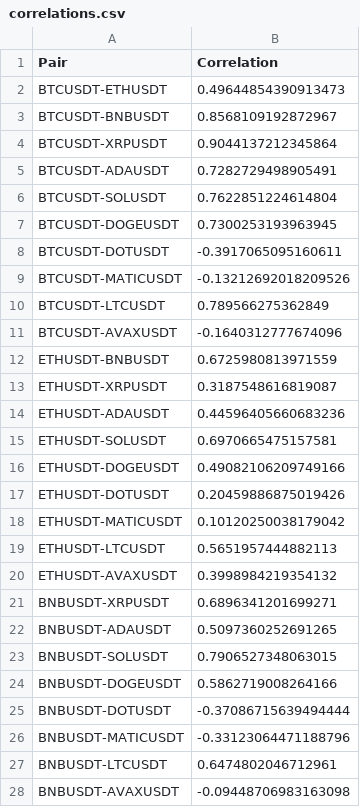
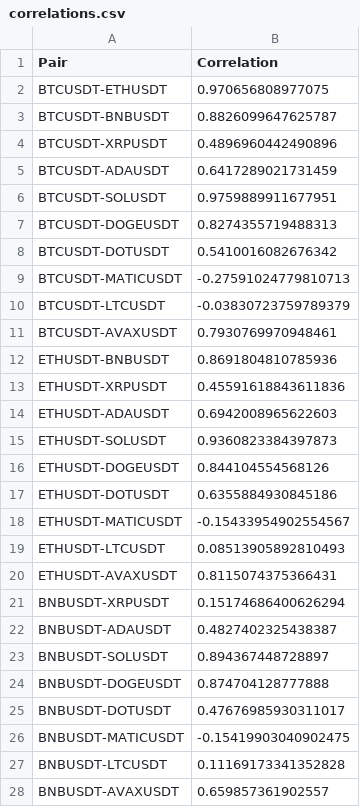
Before and after one commit to DarkBenky/tradely, a CSV file: correlations.csv, drawn as a sheet; only a part is shown; the diff covers the shown part only.

```diff
--- a/correlations.csv
+++ b/correlations.csv
@@ -1,28 +1,28 @@
 Pair,Correlation
-BTCUSDT-ETHUSDT,0.49644854390913473
-BTCUSDT-BNBUSDT,0.8568109192872967
-BTCUSDT-XRPUSDT,0.9044137212345864
-BTCUSDT-ADAUSDT,0.7282729498905491
-BTCUSDT-SOLUSDT,0.7622851224614804
-BTCUSDT-DOGEUSDT,0.7300253193963945
-BTCUSDT-DOTUSDT,-0.3917065095160611
-BTCUSDT-MATICUSDT,-0.13212692018209526
-BTCUSDT-LTCUSDT,0.789566275362849
-BTCUSDT-AVAXUSDT,-0.1640312777674096
-ETHUSDT-BNBUSDT,0.6725980813971559
-ETHUSDT-XRPUSDT,0.3187548616819087
-ETHUSDT-ADAUSDT,0.44596405660683236
-ETHUSDT-SOLUSDT,0.6970665475157581
-ETHUSDT-DOGEUSDT,0.49082106209749166
-ETHUSDT-DOTUSDT,0.20459886875019426
-ETHUSDT-MATICUSDT,0.10120250038179042
-ETHUSDT-LTCUSDT,0.5651957444882113
-ETHUSDT-AVAXUSDT,0.3998984219354132
-BNBUSDT-XRPUSDT,0.6896341201699271
-BNBUSDT-ADAUSDT,0.5097360252691265
-BNBUSDT-SOLUSDT,0.7906527348063015
-BNBUSDT-DOGEUSDT,0.5862719008264166
-BNBUSDT-DOTUSDT,-0.37086715639494444
-BNBUSDT-MATICUSDT,-0.33123064471188796
-BNBUSDT-LTCUSDT,0.6474802046712961
-BNBUSDT-AVAXUSDT,-0.09448706983163098
+BTCUSDT-ETHUSDT,0.970656808977075
+BTCUSDT-BNBUSDT,0.8826099647625787
+BTCUSDT-XRPUSDT,0.4896960442490896
+BTCUSDT-ADAUSDT,0.6417289021731459
+BTCUSDT-SOLUSDT,0.9759889911677951
+BTCUSDT-DOGEUSDT,0.8274355719488313
+BTCUSDT-DOTUSDT,0.5410016082676342
+BTCUSDT-MATICUSDT,-0.27591024779810713
+BTCUSDT-LTCUSDT,-0.03830723759789379
+BTCUSDT-AVAXUSDT,0.7930769970948461
+ETHUSDT-BNBUSDT,0.8691804810785936
+ETHUSDT-XRPUSDT,0.45591618843611836
+ETHUSDT-ADAUSDT,0.6942008965622603
+ETHUSDT-SOLUSDT,0.9360823384397873
+ETHUSDT-DOGEUSDT,0.844104554568126
+ETHUSDT-DOTUSDT,0.6355884930845186
+ETHUSDT-MATICUSDT,-0.15433954902554567
+ETHUSDT-LTCUSDT,0.08513905892810493
+ETHUSDT-AVAXUSDT,0.8115074375366431
+BNBUSDT-XRPUSDT,0.15174686400626294
+BNBUSDT-ADAUSDT,0.4827402325438387
+BNBUSDT-SOLUSDT,0.894367448728897
+BNBUSDT-DOGEUSDT,0.874704128777888
+BNBUSDT-DOTUSDT,0.47676985930311017
+BNBUSDT-MATICUSDT,-0.15419903040902475
+BNBUSDT-LTCUSDT,0.11169173341352828
+BNBUSDT-AVAXUSDT,0.659857361902557
```
Also changed, not shown: 28 edited cells elsewhere in this file, 4 other files.
